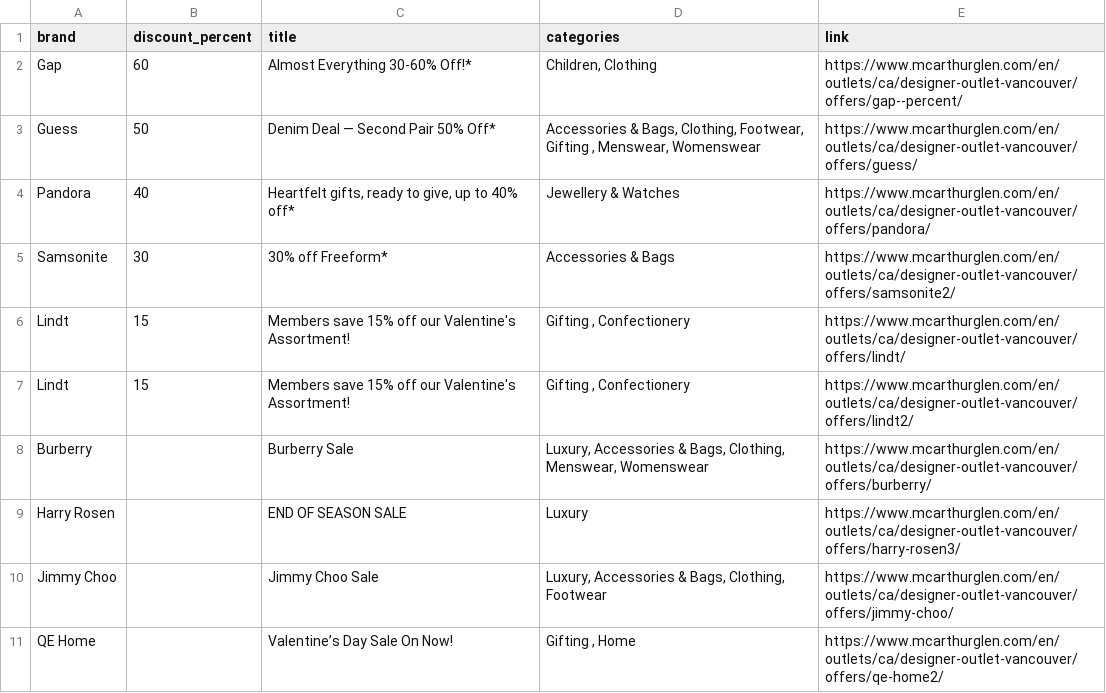
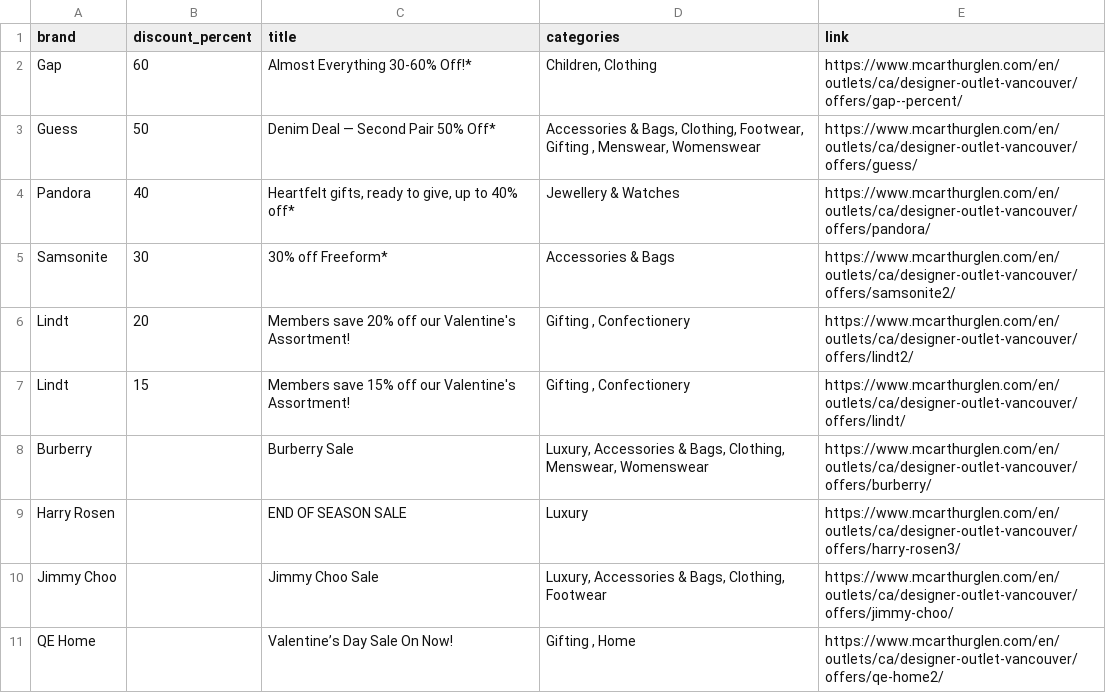
Before and after one commit to zhapte/offer-scrape, a CSV file: offers_latest.csv, drawn as a sheet; removed rows and columns are numbered as before the commit, all else as after; the diff names each change by its address in the sheet, - before the commit and + after, or states it on an @@ line.

```diff
--- a/offers_latest.csv
+++ b/offers_latest.csv
+row 6: Lindt | 20 | Members save 20% off our Valentine's Assortment! | Gifting , Confectionery | https://www.mcarthurglen.com/en/outlets/ca/designer-outlet-vancouver/offers/lindt2/
-row 7: Lindt | 15 | Members save 15% off our Valentine's Assortment! | Gifting , Confectionery | https://www.mcarthurglen.com/en/outlets/ca/designer-outlet-vancouver/offers/lindt2/
```
Also changed, not shown: 2 other files.
